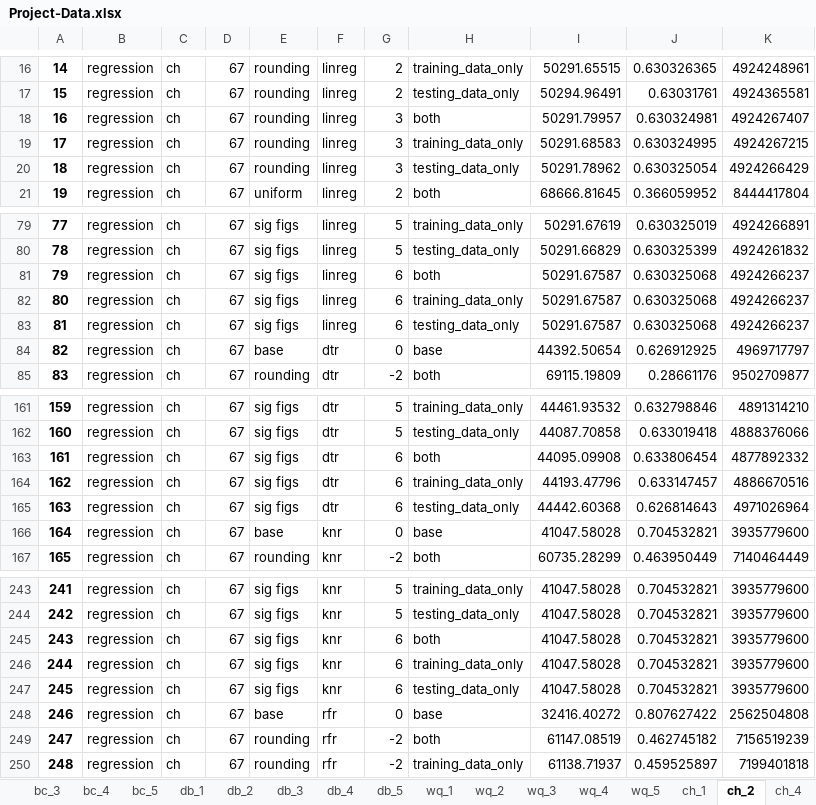
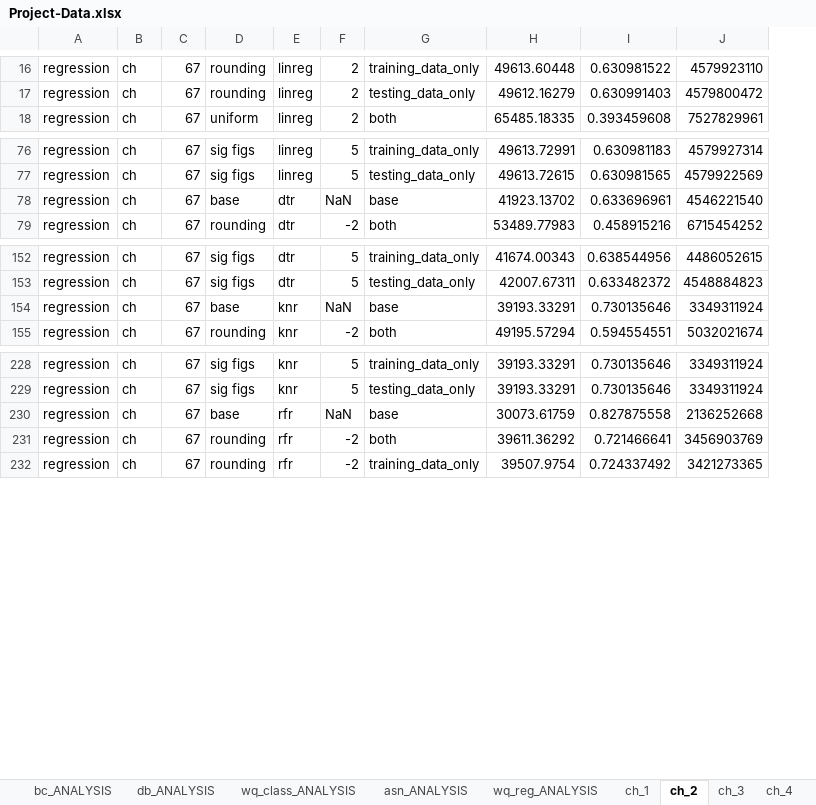
Before and after one commit to A-George26826/Numerical-Precision-Res-Official, an Excel workbook: Project-Data.xlsx, sheet ch_2, drawn as a sheet; only a part is shown, gaps mark what is left out; values as stored, in another font and other column widths than the file's, no borders; removed rows and columns are numbered as before the commit, all else as after; the diff covers the shown part only; the diff names each change by its address in the sheet, - before the commit and + after, or states it on an @@ line.

```diff
--- a/Project-Data.xlsx (sheet ch_2)
+++ b/Project-Data.xlsx (sheet ch_2)
+sheet tab: bc_ANALYSIS
+sheet tab: db_ANALYSIS
+sheet tab: wq_class_ANALYSIS
+sheet tab: asn_ANALYSIS
+sheet tab: wq_reg_ANALYSIS
-column A, rows 16-17: 14 | 15; row 21: 19; rows 79-80: 77 | 78; rows 84-85: 82 | 83; rows 161-162: 159 | 160; rows 166-167: 164 | 165; rows 243-244: 241 | 242; rows 248-250: 246 | 247 | 248
-column I, rows 16-17: 50291.65515 | 50294.96491; row 21: 68666.81645; rows 79-80: 50291.67619 | 50291.66829; rows 84-85: 44392.50654 | 69115.19809; rows 161-162: 44461.93532 | 44087.70858; rows 166-167: 41047.58028 | 60735.28299; rows 243-244: 41047.58028 | 41047.58028; rows 248-250: 32416.40272 | 61147.08519 | 61138.71937
-column J, rows 16-17: 0.630326365 | 0.63031761; row 21: 0.366059952; rows 79-80: 0.630325019 | 0.630325399; rows 84-85: 0.626912925 | 0.28661176; rows 161-162: 0.632798846 | 0.633019418; rows 166-167: 0.704532821 | 0.463950449; rows 243-244: 0.704532821 | 0.704532821; rows 248-250: 0.807627422 | 0.462745182 | 0.459525897
-column K, rows 16-17: 4924248961 | 4924365581; row 21: 8444417804; rows 79-80: 4924266891 | 4924261832; rows 84-85: 4969717797 | 9502709877; rows 161-162: 4891314210 | 4888376066; rows 166-167: 3935779600 | 7140464449; rows 243-244: 3935779600 | 3935779600; rows 248-250: 2562504808 | 7156519239 | 7199401818
+column H, rows 16-18: 49613.60448 | 49612.16279 | 65485.18335; rows 76-79: 49613.72991 | 49613.72615 | 41923.13702 | 53489.77983; rows 152-155: 41674.00343 | 42007.67311 | 39193.33291 | 49195.57294; rows 228-232: 39193.33291 | 39193.33291 | 30073.61759 | 39611.36292 | 39507.9754
+column I, rows 16-18: 0.630981522 | 0.630991403 | 0.393459608; rows 76-79: 0.630981183 | 0.630981565 | 0.633696961 | 0.458915216; rows 152-155: 0.638544956 | 0.633482372 | 0.730135646 | 0.594554551; rows 228-232: 0.730135646 | 0.730135646 | 0.827875558 | 0.721466641 | 0.724337492
+column J, rows 16-18: 4579923110 | 4579800472 | 7527829961; rows 76-79: 4579927314 | 4579922569 | 4546221540 | 6715454252; rows 152-155: 4486052615 | 4548884823 | 3349311924 | 5032021674; rows 228-232: 3349311924 | 3349311924 | 2136252668 | 3456903769 | 3421273365
-row 18: 16 | regression | ch | 67 | rounding | linreg | 3 | both | 50291.79957 | 0.630324981 | 4924267407
-row 19: 17 | regression | ch | 67 | rounding | linreg | 3 | training_data_only | 50291.68583 | 0.630324995 | 4924267215
-row 20: 18 | regression | ch | 67 | rounding | linreg | 3 | testing_data_only | 50291.78962 | 0.630325054 | 4924266429
-row 81: 79 | regression | ch | 67 | sig figs | linreg | 6 | both | 50291.67587 | 0.630325068 | 4924266237
-row 82: 80 | regression | ch | 67 | sig figs | linreg | 6 | training_data_only | 50291.67587 | 0.630325068 | 4924266237
-row 83: 81 | regression | ch | 67 | sig figs | linreg | 6 | testing_data_only | 50291.67587 | 0.630325068 | 4924266237
-F78: 0
+F78: NaN
-row 163: 161 | regression | ch | 67 | sig figs | dtr | 6 | both | 44095.09908 | 0.633806454 | 4877892332
-row 164: 162 | regression | ch | 67 | sig figs | dtr | 6 | training_data_only | 44193.47796 | 0.633147457 | 4886670516
-row 165: 163 | regression | ch | 67 | sig figs | dtr | 6 | testing_data_only | 44442.60368 | 0.626814643 | 4971026964
-F154: 0
+F154: NaN
-row 245: 243 | regression | ch | 67 | sig figs | knr | 6 | both | 41047.58028 | 0.704532821 | 3935779600
-row 246: 244 | regression | ch | 67 | sig figs | knr | 6 | training_data_only | 41047.58028 | 0.704532821 | 3935779600
-row 247: 245 | regression | ch | 67 | sig figs | knr | 6 | testing_data_only | 41047.58028 | 0.704532821 | 3935779600
-F230: 0
+F230: NaN
```
Also changed, not shown: 12 removed rows and 1 edited cell elsewhere in this sheet, sheet Sheet1, sheet ch_3, sheet ch_4, sheet ch_1, sheet ch_5, sheet wq_class_4, 23 more sheets, other sheet tabs, hidden cells, 24 other files.
